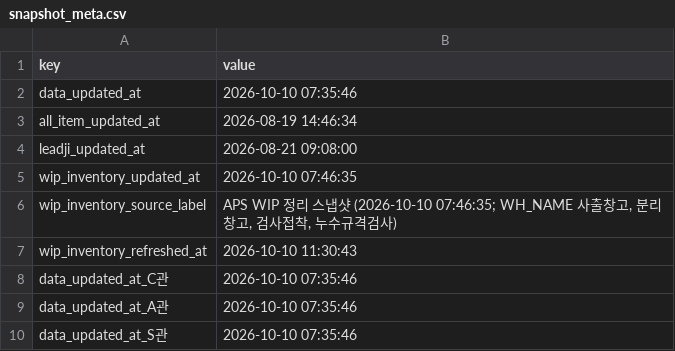
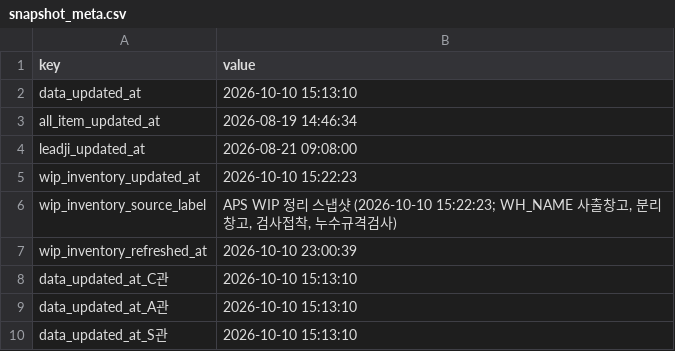
Before and after one commit to 113090ab-creator/INTEROJO, a CSV file: cloud_snapshots/snapshot_meta.csv, drawn as a sheet.

```diff
--- a/cloud_snapshots/snapshot_meta.csv
+++ b/cloud_snapshots/snapshot_meta.csv
@@ -1,10 +1,10 @@
 key,value
-data_updated_at,2026-10-10 07:35:46
+data_updated_at,2026-10-10 15:13:10
 all_item_updated_at,2026-08-19 14:46:34
 leadji_updated_at,2026-08-21 09:08:00
-wip_inventory_updated_at,2026-10-10 07:46:35
-wip_inventory_source_label,"APS WIP 정리 스냅샷 (2026-10-10 07:46:35; WH_NAME 사출창고, 분리창고, 검사접착, 누수규격검사)"
-wip_inventory_refreshed_at,2026-10-10 11:30:43
-data_updated_at_C관,2026-10-10 07:35:46
-data_updated_at_A관,2026-10-10 07:35:46
-data_updated_at_S관,2026-10-10 07:35:46
+wip_inventory_updated_at,2026-10-10 15:22:23
+wip_inventory_source_label,"APS WIP 정리 스냅샷 (2026-10-10 15:22:23; WH_NAME 사출창고, 분리창고, 검사접착, 누수규격검사)"
+wip_inventory_refreshed_at,2026-10-10 23:00:39
+data_updated_at_C관,2026-10-10 15:13:10
+data_updated_at_A관,2026-10-10 15:13:10
+data_updated_at_S관,2026-10-10 15:13:10
```
Also changed, not shown: 20 other files.
